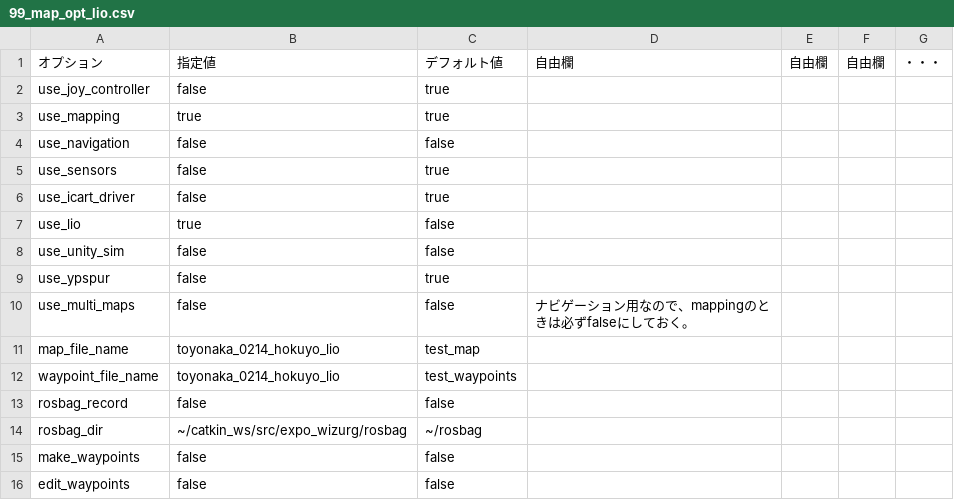
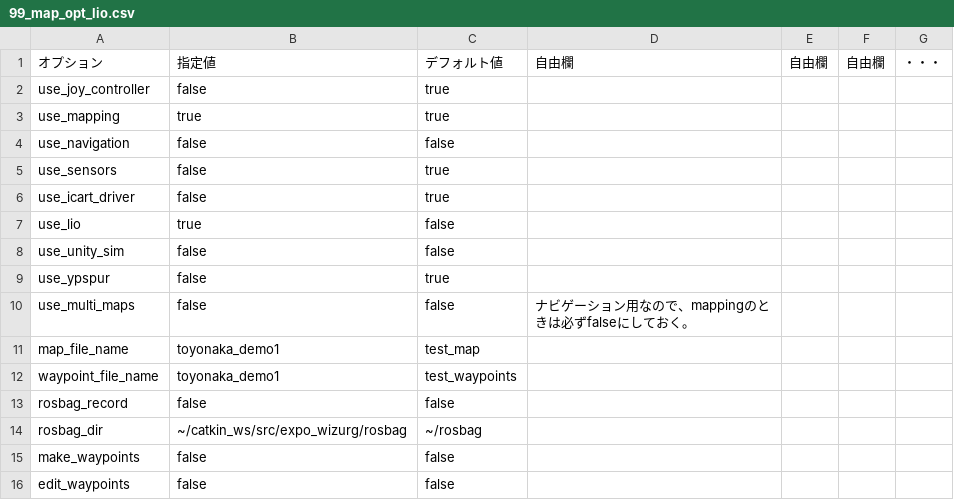
Before and after one commit to hokuyo-rd-release/hokuyo_navigation2, a CSV file: config/wizurg_opts/99_map_opt_lio.csv, drawn as a sheet.

Commit message:
2/18 toyonaka_demo

```diff
--- a/config/wizurg_opts/99_map_opt_lio.csv
+++ b/config/wizurg_opts/99_map_opt_lio.csv
@@ -10,4 +10,4 @@ use_ypspur,false,true,,,,
 use_multi_maps,false,false,ナビゲーション用なので、mappingのときは必ずfalseにしておく。,,,
-map_file_name,toyonaka_0214_hokuyo_lio,test_map,,,,
-waypoint_file_name,toyonaka_0214_hokuyo_lio,test_waypoints,,,,
+map_file_name,toyonaka_demo1,test_map,,,,
+waypoint_file_name,toyonaka_demo1,test_waypoints,,,,
 rosbag_record,false,false,,,,
```
Also changed, not shown: config/wizurg_opts/99_edit_opt_lio.csv, config/wizurg_opts/99_way_opt_lio.csv, 4 other files.
